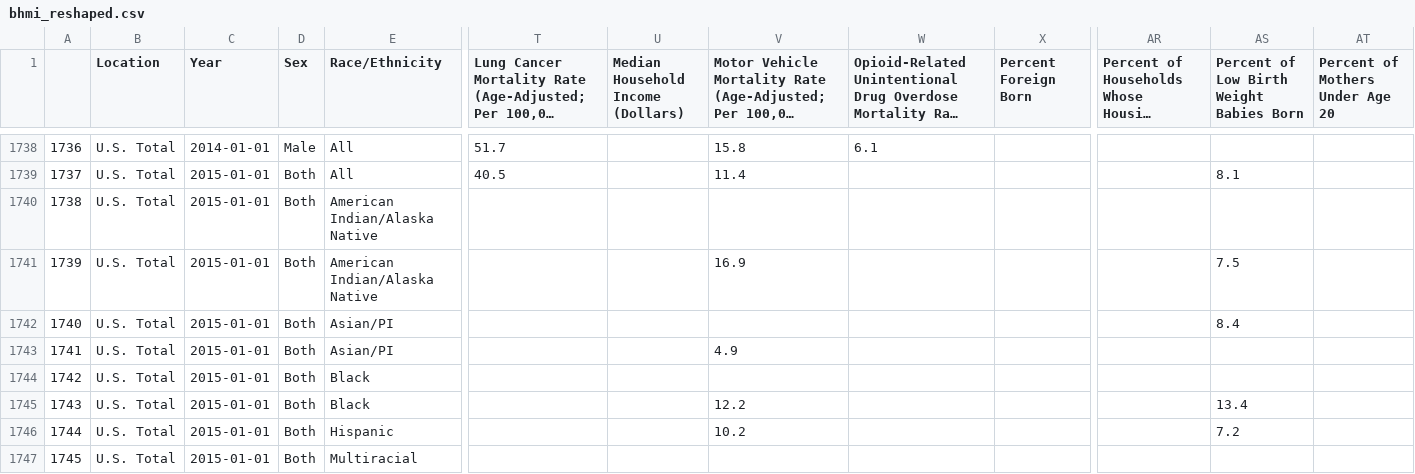
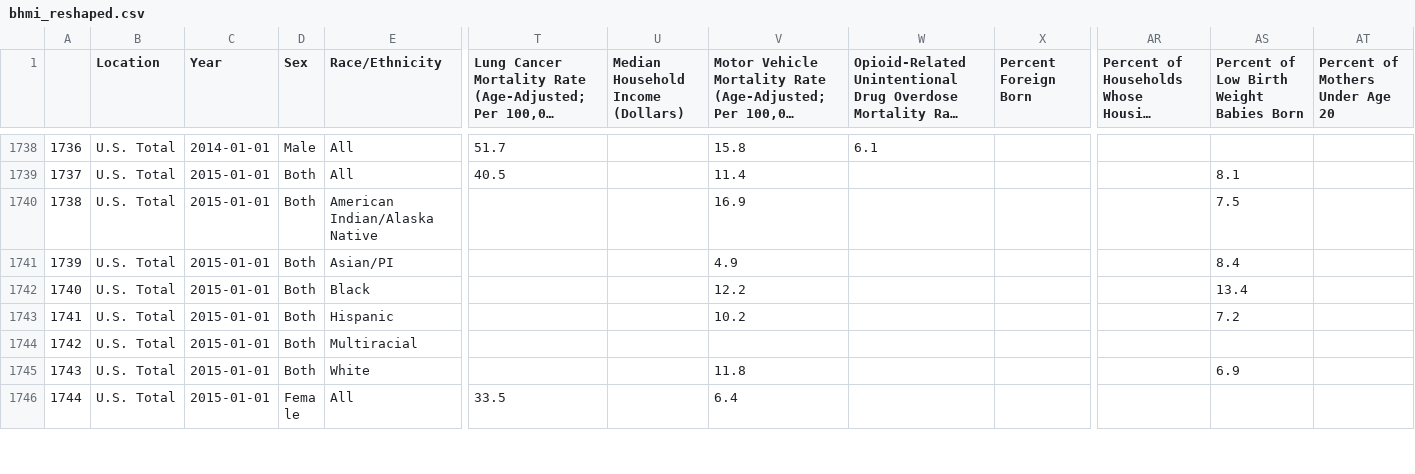
Before and after one commit to cfergusonlee/big_cities_health, a CSV file: data/bhmi_reshaped.csv, drawn as a sheet; only a part is shown, gaps mark what is left out; the shorter side is filled out with more unchanged rows; long unchanged cells end in …; removed rows and columns are numbered as before the commit, all else as after; rows hold the shown columns only; the diff names each change by its address in the sheet, - before the commit and + after, or states it on an @@ line.

Commit message:
Cleaned data, added visualizations and created plan of attack

```diff
--- a/data/bhmi_reshaped.csv
+++ b/data/bhmi_reshaped.csv
-V1740: (empty)
+V1740: 16.9
-AS1740: (empty)
+AS1740: 7.5
-row 1741: 1739 | U.S. Total | 2015-01-01 | Both | American Indian/Alaska Native |  |  | 16.9 |  |  |  | 7.5
@@ column A renumbered from row 1741 down @@
-V1741: (empty)
+V1741: 4.9
-row 1743: 1741 | U.S. Total | 2015-01-01 | Both | Asian/PI |  |  | 4.9
-V1742: (empty)
+V1742: 12.2
-AS1742: (empty)
+AS1742: 13.4
-row 1745: 1743 | U.S. Total | 2015-01-01 | Both | Black |  |  | 12.2 |  |  |  | 13.4
```
Also changed, not shown: 1 other file.
